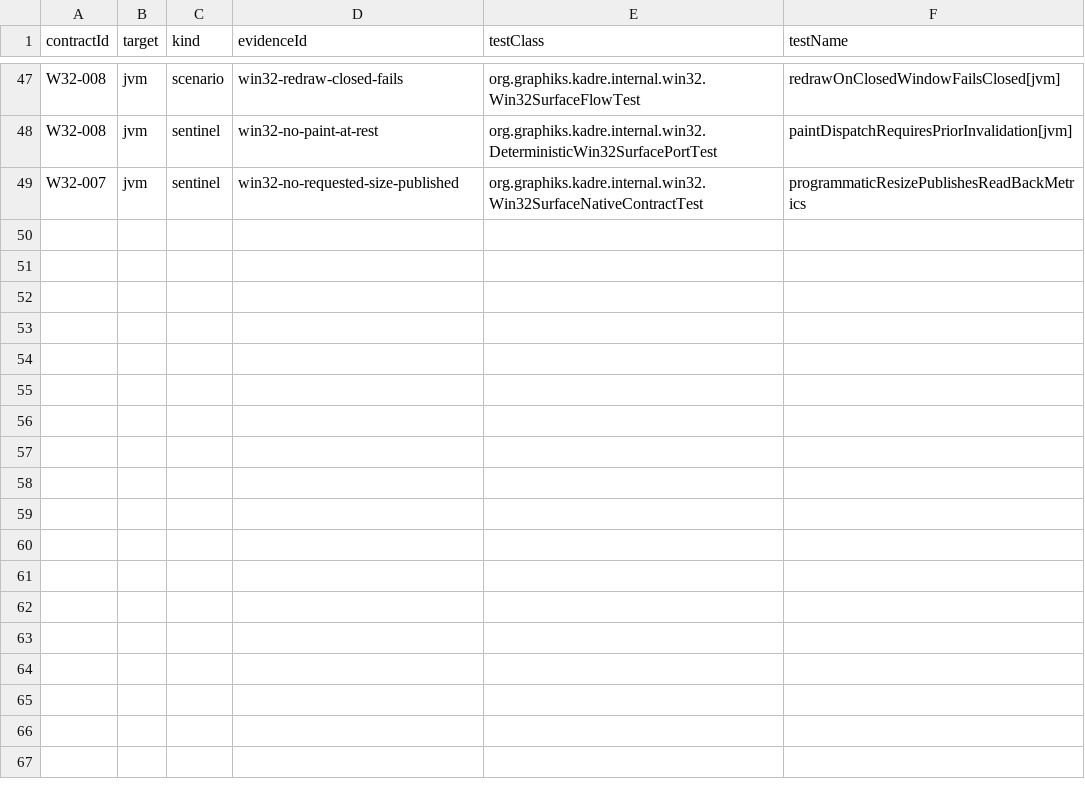
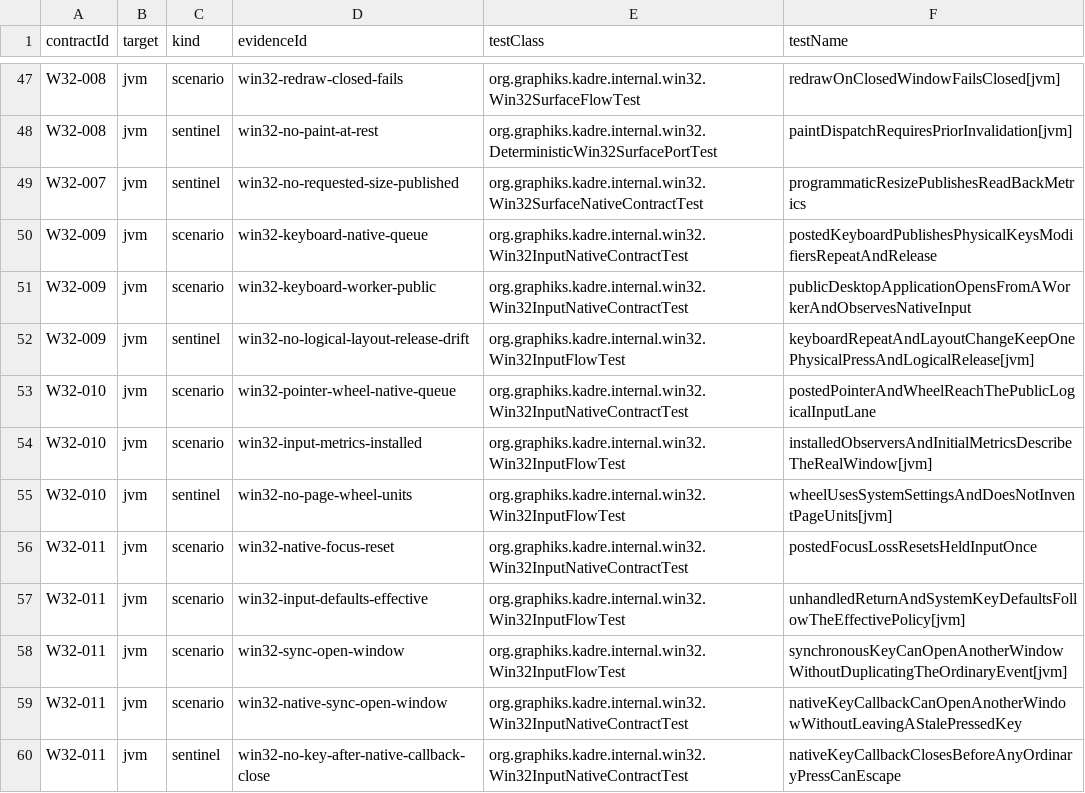
Before and after one commit to ygdrasil-io/poc-koreos, a TSV file: kadre/backend/win32/contracts/evidence.tsv, drawn as a sheet; only a part is shown, gaps mark what is left out.

```diff
--- a/kadre/backend/win32/contracts/evidence.tsv
+++ b/kadre/backend/win32/contracts/evidence.tsv
@@ -49 +49,12 @@ W32-008	jvm	sentinel	win32-no-paint-at-rest	org.graphiks.kadre.internal.win32.De
 W32-007	jvm	sentinel	win32-no-requested-size-published	org.graphiks.kadre.internal.win32.Win32SurfaceNativeContractTest	programmaticResizePublishesReadBackMetrics
+W32-009	jvm	scenario	win32-keyboard-native-queue	org.graphiks.kadre.internal.win32.Win32InputNativeContractTest	postedKeyboardPublishesPhysicalKeysModifiersRepeatAndRelease
+W32-009	jvm	scenario	win32-keyboard-worker-public	org.graphiks.kadre.internal.win32.Win32InputNativeContractTest	publicDesktopApplicationOpensFromAWorkerAndObservesNativeInput
+W32-009	jvm	sentinel	win32-no-logical-layout-release-drift	org.graphiks.kadre.internal.win32.Win32InputFlowTest	keyboardRepeatAndLayoutChangeKeepOnePhysicalPressAndLogicalRelease[jvm]
+W32-010	jvm	scenario	win32-pointer-wheel-native-queue	org.graphiks.kadre.internal.win32.Win32InputNativeContractTest	postedPointerAndWheelReachThePublicLogicalInputLane
+W32-010	jvm	scenario	win32-input-metrics-installed	org.graphiks.kadre.internal.win32.Win32InputFlowTest	installedObserversAndInitialMetricsDescribeTheRealWindow[jvm]
+W32-010	jvm	sentinel	win32-no-page-wheel-units	org.graphiks.kadre.internal.win32.Win32InputFlowTest	wheelUsesSystemSettingsAndDoesNotInventPageUnits[jvm]
+W32-011	jvm	scenario	win32-native-focus-reset	org.graphiks.kadre.internal.win32.Win32InputNativeContractTest	postedFocusLossResetsHeldInputOnce
+W32-011	jvm	scenario	win32-input-defaults-effective	org.graphiks.kadre.internal.win32.Win32InputFlowTest	unhandledReturnAndSystemKeyDefaultsFollowTheEffectivePolicy[jvm]
+W32-011	jvm	scenario	win32-sync-open-window	org.graphiks.kadre.internal.win32.Win32InputFlowTest	synchronousKeyCanOpenAnotherWindowWithoutDuplicatingTheOrdinaryEvent[jvm]
+W32-011	jvm	scenario	win32-native-sync-open-window	org.graphiks.kadre.internal.win32.Win32InputNativeContractTest	nativeKeyCallbackCanOpenAnotherWindowWithoutLeavingAStalePressedKey
+W32-011	jvm	sentinel	win32-no-key-after-native-callback-close	org.graphiks.kadre.internal.win32.Win32InputNativeContractTest	nativeKeyCallbackClosesBeforeAnyOrdinaryPressCanEscape
```
Also changed, not shown: kadre/contracts/registry/contracts.tsv, 35 other files.
